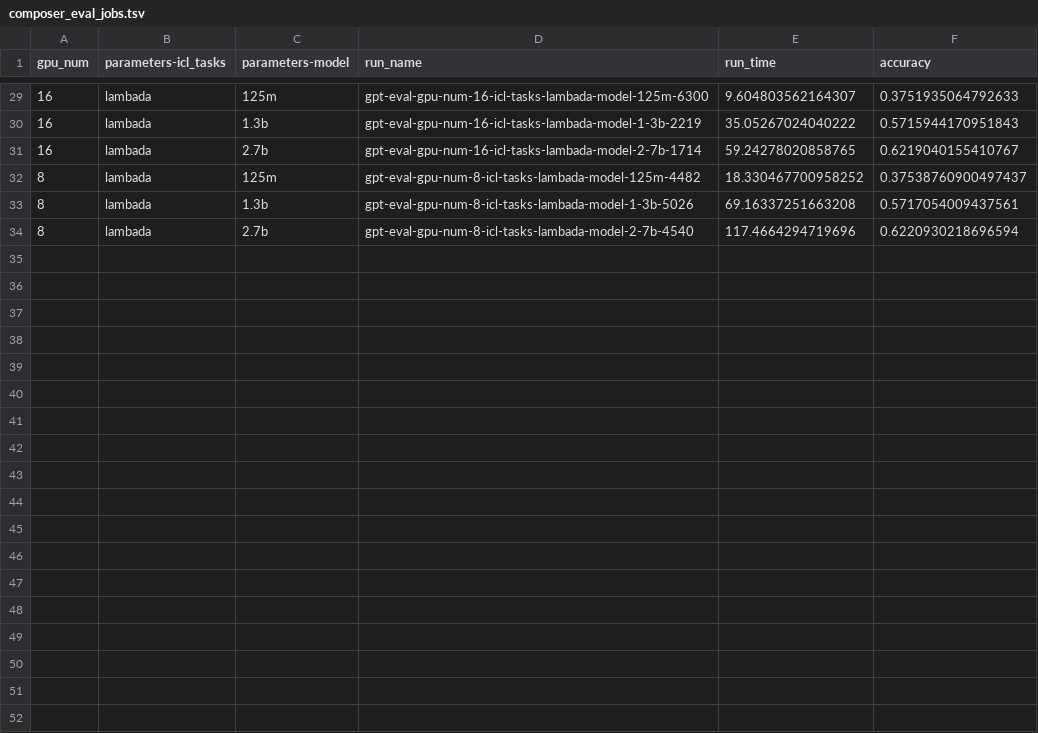
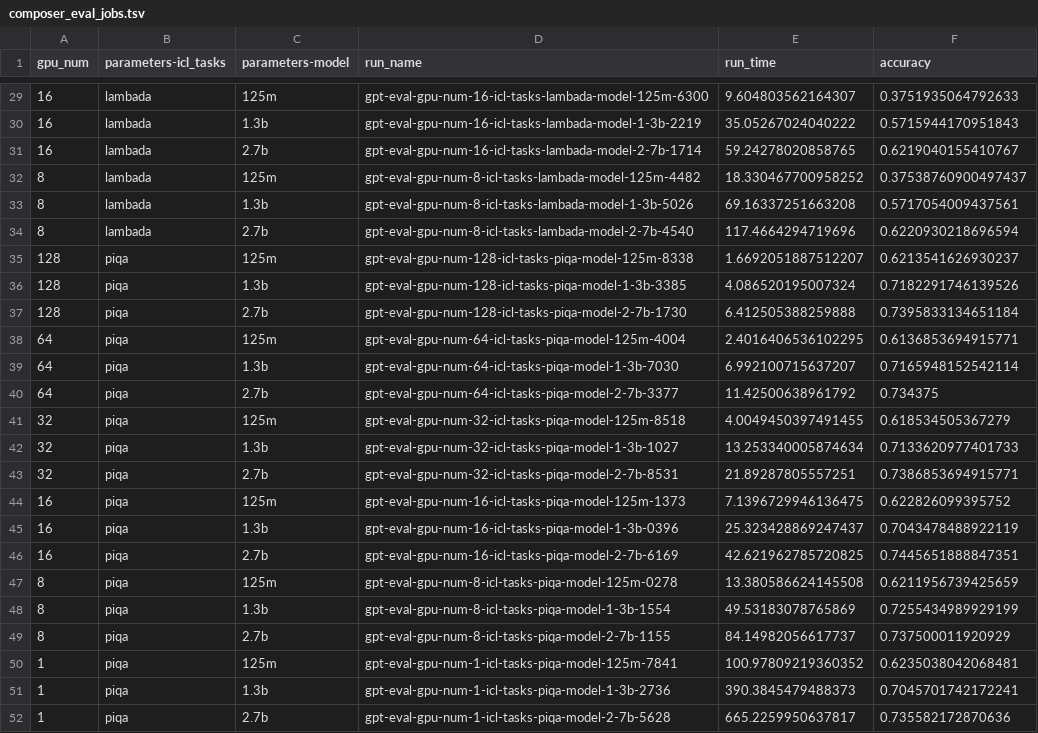
Before and after one commit to mosaicml/examples, a TSV file: llm/icl_eval/sweep/composer_eval_jobs.tsv, drawn as a sheet; only a part is shown, gaps mark what is left out; the diff names each change by its address in the sheet, - before the commit and + after, or states it on an @@ line.

```diff
--- a/llm/icl_eval/sweep/composer_eval_jobs.tsv
+++ b/llm/icl_eval/sweep/composer_eval_jobs.tsv
+row 35: 128 | piqa | 125m | gpt-eval-gpu-num-128-icl-tasks-piqa-model-125m-8338 | 1.6692051887512207 | 0.6213541626930237
+row 36: 128 | piqa | 1.3b | gpt-eval-gpu-num-128-icl-tasks-piqa-model-1-3b-3385 | 4.086520195007324 | 0.7182291746139526
+row 37: 128 | piqa | 2.7b | gpt-eval-gpu-num-128-icl-tasks-piqa-model-2-7b-1730 | 6.412505388259888 | 0.7395833134651184
+row 38: 64 | piqa | 125m | gpt-eval-gpu-num-64-icl-tasks-piqa-model-125m-4004 | 2.4016406536102295 | 0.6136853694915771
+row 39: 64 | piqa | 1.3b | gpt-eval-gpu-num-64-icl-tasks-piqa-model-1-3b-7030 | 6.992100715637207 | 0.7165948152542114
+row 40: 64 | piqa | 2.7b | gpt-eval-gpu-num-64-icl-tasks-piqa-model-2-7b-3377 | 11.42500638961792 | 0.734375
+row 41: 32 | piqa | 125m | gpt-eval-gpu-num-32-icl-tasks-piqa-model-125m-8518 | 4.0049450397491455 | 0.618534505367279
+row 42: 32 | piqa | 1.3b | gpt-eval-gpu-num-32-icl-tasks-piqa-model-1-3b-1027 | 13.253340005874634 | 0.7133620977401733
+row 43: 32 | piqa | 2.7b | gpt-eval-gpu-num-32-icl-tasks-piqa-model-2-7b-8531 | 21.89287805557251 | 0.7386853694915771
+row 44: 16 | piqa | 125m | gpt-eval-gpu-num-16-icl-tasks-piqa-model-125m-1373 | 7.1396729946136475 | 0.622826099395752
+row 45: 16 | piqa | 1.3b | gpt-eval-gpu-num-16-icl-tasks-piqa-model-1-3b-0396 | 25.323428869247437 | 0.7043478488922119
+row 46: 16 | piqa | 2.7b | gpt-eval-gpu-num-16-icl-tasks-piqa-model-2-7b-6169 | 42.621962785720825 | 0.7445651888847351
+row 47: 8 | piqa | 125m | gpt-eval-gpu-num-8-icl-tasks-piqa-model-125m-0278 | 13.380586624145508 | 0.6211956739425659
+row 48: 8 | piqa | 1.3b | gpt-eval-gpu-num-8-icl-tasks-piqa-model-1-3b-1554 | 49.53183078765869 | 0.7255434989929199
+row 49: 8 | piqa | 2.7b | gpt-eval-gpu-num-8-icl-tasks-piqa-model-2-7b-1155 | 84.14982056617737 | 0.737500011920929
+row 50: 1 | piqa | 125m | gpt-eval-gpu-num-1-icl-tasks-piqa-model-125m-7841 | 100.97809219360352 | 0.6235038042068481
+row 51: 1 | piqa | 1.3b | gpt-eval-gpu-num-1-icl-tasks-piqa-model-1-3b-2736 | 390.3845479488373 | 0.7045701742172241
+row 52: 1 | piqa | 2.7b | gpt-eval-gpu-num-1-icl-tasks-piqa-model-2-7b-5628 | 665.2259950637817 | 0.735582172870636
```
Also changed, not shown: llm/icl_eval/sweep/eleuther_eval_jobs.tsv, 8 other files.
